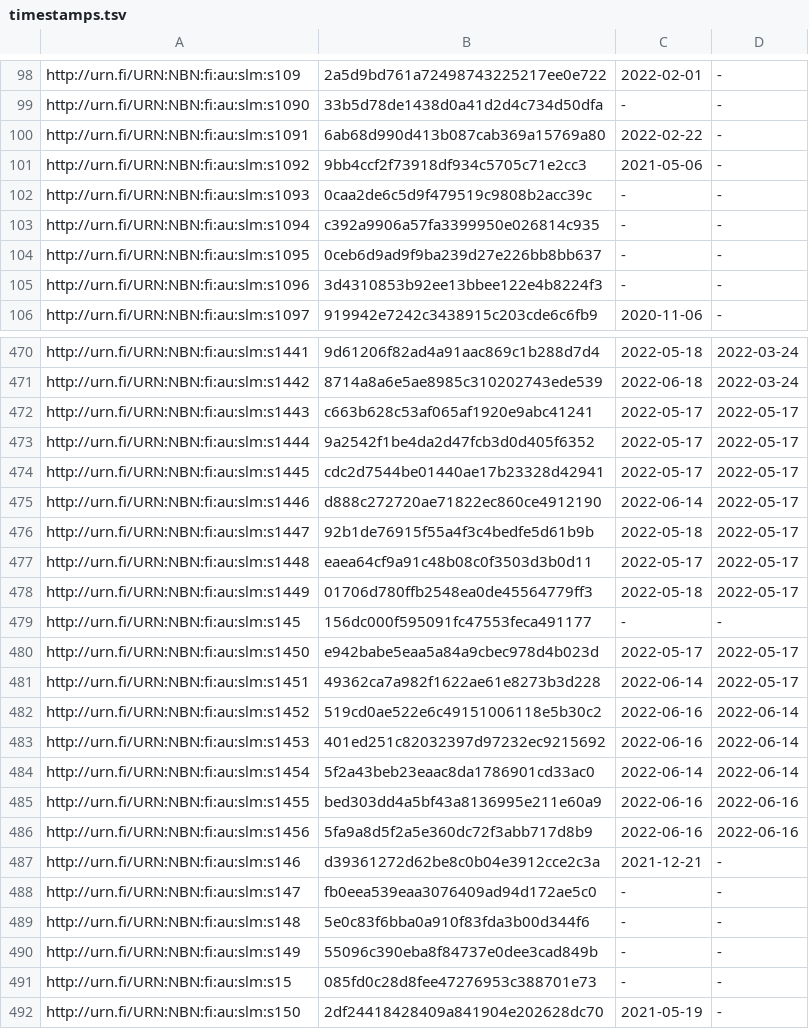
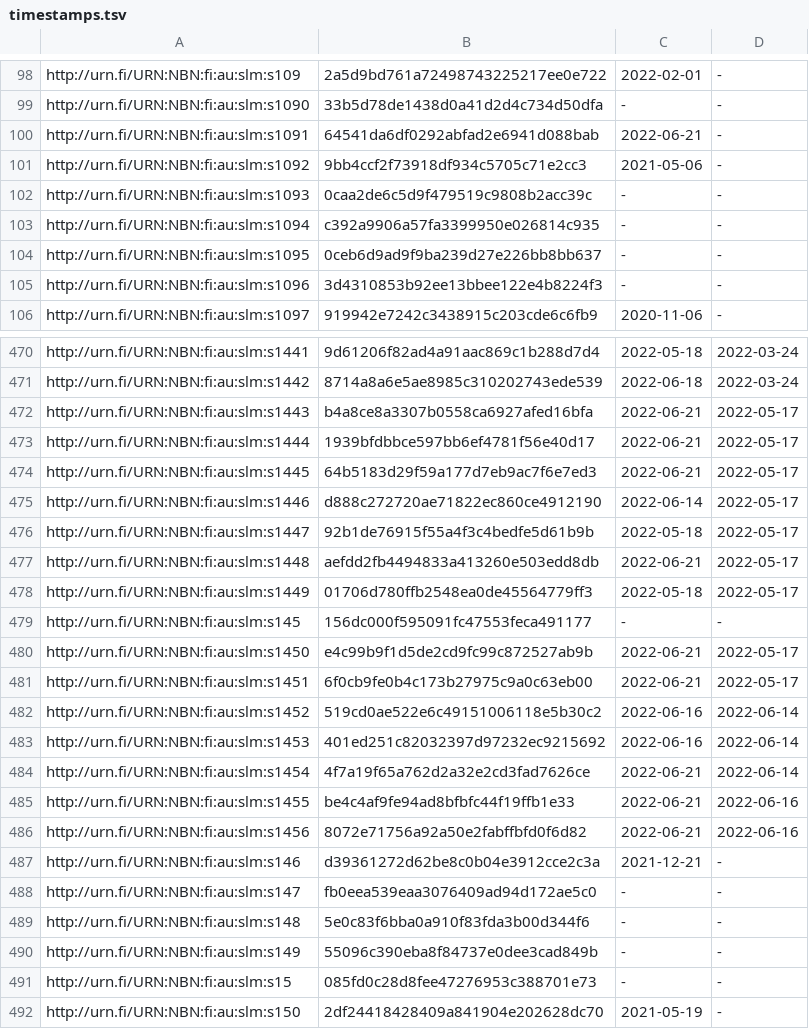
Before and after one commit to NatLibFi/Finto-data, a TSV file: vocabularies/slm/timestamps.tsv, drawn as a sheet; only a part is shown, gaps mark what is left out.

```diff
--- a/vocabularies/slm/timestamps.tsv
+++ b/vocabularies/slm/timestamps.tsv
@@ -99,3 +99,3 @@ http://urn.fi/URN:NBN:fi:au:slm:s109	2a5d9bd761a72498743225217ee0e722	2022-02-01
 http://urn.fi/URN:NBN:fi:au:slm:s1090	33b5d78de1438d0a41d2d4c734d50dfa	-	-
-http://urn.fi/URN:NBN:fi:au:slm:s1091	6ab68d990d413b087cab369a15769a80	2022-02-22	-
+http://urn.fi/URN:NBN:fi:au:slm:s1091	64541da6df0292abfad2e6941d088bab	2022-06-21	-
 http://urn.fi/URN:NBN:fi:au:slm:s1092	9bb4ccf2f73918df934c5705c71e2cc3	2021-05-06	-
@@ -471,17 +471,17 @@ http://urn.fi/URN:NBN:fi:au:slm:s1441	9d61206f82ad4a91aac869c1b288d7d4	2022-05-1
 http://urn.fi/URN:NBN:fi:au:slm:s1442	8714a8a6e5ae8985c310202743ede539	2022-06-18	2022-03-24
-http://urn.fi/URN:NBN:fi:au:slm:s1443	c663b628c53af065af1920e9abc41241	2022-05-17	2022-05-17
-http://urn.fi/URN:NBN:fi:au:slm:s1444	9a2542f1be4da2d47fcb3d0d405f6352	2022-05-17	2022-05-17
-http://urn.fi/URN:NBN:fi:au:slm:s1445	cdc2d7544be01440ae17b23328d42941	2022-05-17	2022-05-17
+http://urn.fi/URN:NBN:fi:au:slm:s1443	b4a8ce8a3307b0558ca6927afed16bfa	2022-06-21	2022-05-17
+http://urn.fi/URN:NBN:fi:au:slm:s1444	1939bfdbbce597bb6ef4781f56e40d17	2022-06-21	2022-05-17
+http://urn.fi/URN:NBN:fi:au:slm:s1445	64b5183d29f59a177d7eb9ac7f6e7ed3	2022-06-21	2022-05-17
 http://urn.fi/URN:NBN:fi:au:slm:s1446	d888c272720ae71822ec860ce4912190	2022-06-14	2022-05-17
 http://urn.fi/URN:NBN:fi:au:slm:s1447	92b1de76915f55a4f3c4bedfe5d61b9b	2022-05-18	2022-05-17
-http://urn.fi/URN:NBN:fi:au:slm:s1448	eaea64cf9a91c48b08c0f3503d3b0d11	2022-05-17	2022-05-17
+http://urn.fi/URN:NBN:fi:au:slm:s1448	aefdd2fb4494833a413260e503edd8db	2022-06-21	2022-05-17
 http://urn.fi/URN:NBN:fi:au:slm:s1449	01706d780ffb2548ea0de45564779ff3	2022-05-18	2022-05-17
 http://urn.fi/URN:NBN:fi:au:slm:s145	156dc000f595091fc47553feca491177	-	-
-http://urn.fi/URN:NBN:fi:au:slm:s1450	e942babe5eaa5a84a9cbec978d4b023d	2022-05-17	2022-05-17
-http://urn.fi/URN:NBN:fi:au:slm:s1451	49362ca7a982f1622ae61e8273b3d228	2022-06-14	2022-05-17
+http://urn.fi/URN:NBN:fi:au:slm:s1450	e4c99b9f1d5de2cd9fc99c872527ab9b	2022-06-21	2022-05-17
+http://urn.fi/URN:NBN:fi:au:slm:s1451	6f0cb9fe0b4c173b27975c9a0c63eb00	2022-06-21	2022-05-17
 http://urn.fi/URN:NBN:fi:au:slm:s1452	519cd0ae522e6c49151006118e5b30c2	2022-06-16	2022-06-14
 http://urn.fi/URN:NBN:fi:au:slm:s1453	401ed251c82032397d97232ec9215692	2022-06-16	2022-06-14
-http://urn.fi/URN:NBN:fi:au:slm:s1454	5f2a43beb23eaac8da1786901cd33ac0	2022-06-14	2022-06-14
-http://urn.fi/URN:NBN:fi:au:slm:s1455	bed303dd4a5bf43a8136995e211e60a9	2022-06-16	2022-06-16
-http://urn.fi/URN:NBN:fi:au:slm:s1456	5fa9a8d5f2a5e360dc72f3abb717d8b9	2022-06-16	2022-06-16
+http://urn.fi/URN:NBN:fi:au:slm:s1454	4f7a19f65a762d2a32e2cd3fad7626ce	2022-06-21	2022-06-14
+http://urn.fi/URN:NBN:fi:au:slm:s1455	be4c4af9fe94ad8bfbfc44f19ffb1e33	2022-06-21	2022-06-16
+http://urn.fi/URN:NBN:fi:au:slm:s1456	8072e71756a92a50e2fabffbfd0f6d82	2022-06-21	2022-06-16
 http://urn.fi/URN:NBN:fi:au:slm:s146	d39361272d62be8c0b04e3912cce2c3a	2021-12-21	-
```
Also changed, not shown: 2 other files.
